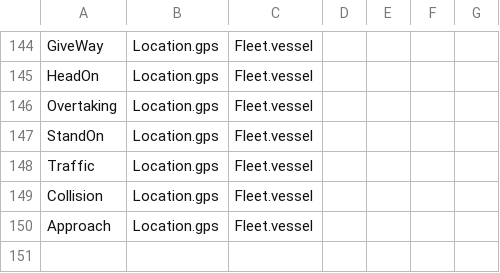
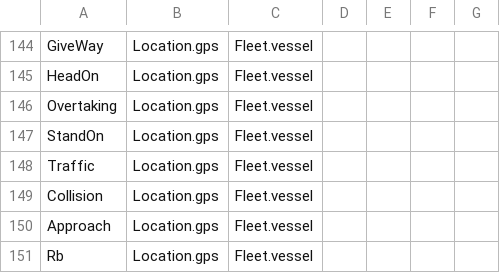
Before and after one commit to sreekants/cospy, a CSV file: config/data/cube.csv, drawn as a sheet; only a part is shown, gaps mark what is left out; the diff names each change by its address in the sheet, - before the commit and + after, or states it on an @@ line.

```diff
--- a/config/data/cube.csv
+++ b/config/data/cube.csv
+row 151: Rb | Location.gps | Fleet.vessel
```
Also changed, not shown: config/data/facts.csv, 15 other files.
